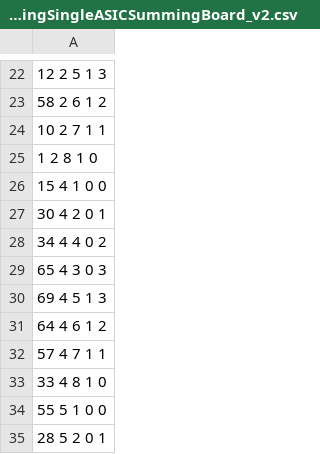
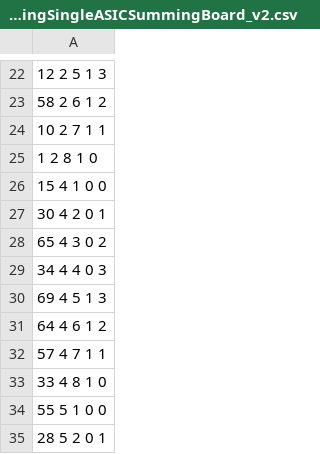
Before and after one commit to eic/epic-lfhcal-tbana, a CSV file: configs/TB2026/mappingSingleASICSummingBoard_v2.csv, drawn as a sheet; only a part is shown, gaps mark what is left out.

```diff
--- a/configs/TB2026/mappingSingleASICSummingBoard_v2.csv
+++ b/configs/TB2026/mappingSingleASICSummingBoard_v2.csv
@@ -27,4 +27,4 @@
 30  4   2   0   1
-34  4   4   0   2
-65  4   3   0   3
+65  4   3   0   2
+34  4   4   0   3
 69  4   5   1   3
```
Also changed, not shown: configs/LocalTesting/DataTakingDB_ORNL_HGCROC_Cosmics_Summing_202603.csv, 4 other files.
